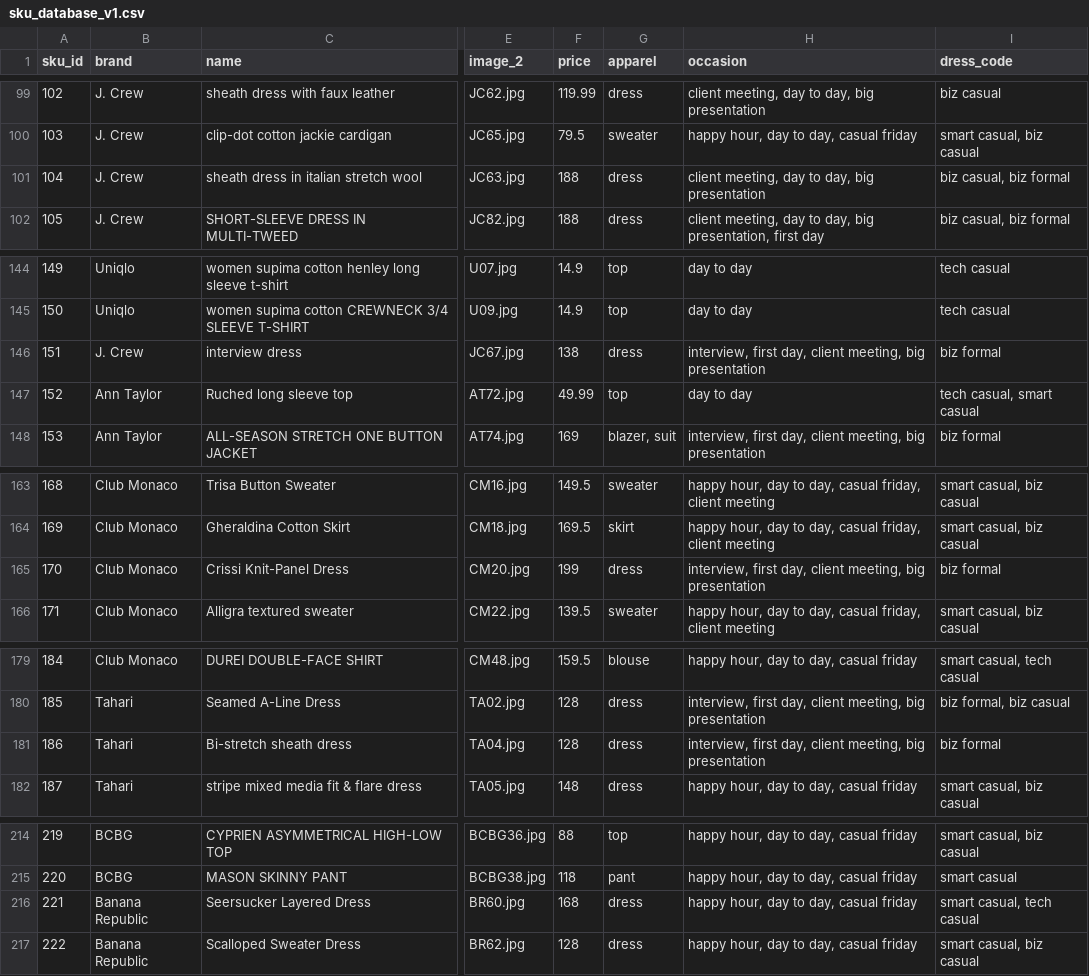
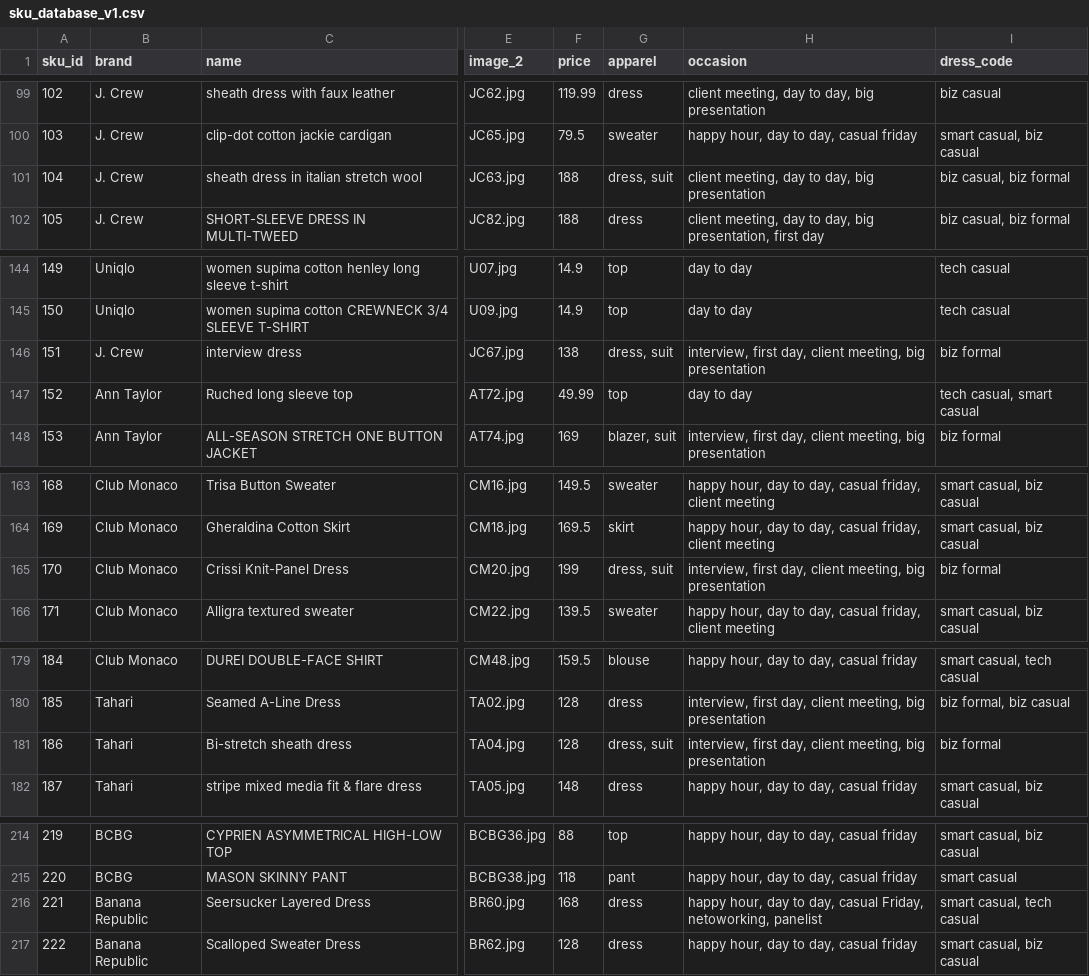
Before and after one commit to cqw1/Eight2Five, a CSV file: sku_database_v1.csv, drawn as a sheet; only a part is shown, gaps mark what is left out; the diff covers the shown part only; the diff names each change by its address in the sheet, - before the commit and + after, or states it on an @@ line.

```diff
--- a/sku_database_v1.csv
+++ b/sku_database_v1.csv
-G101 (apparel): dress
+G101 (apparel): dress, suit
-G146 (apparel): dress
+G146 (apparel): dress, suit
-G165 (apparel): dress
+G165 (apparel): dress, suit
-G181 (apparel): dress
+G181 (apparel): dress, suit
-H216 (occasion): …day, casual friday
+H216 (occasion): …day, casual Friday, netoworking, panelist
```
Also changed, not shown: 12 added rows and 9 edited cells elsewhere in this file, categories.csv, 24 other files.
